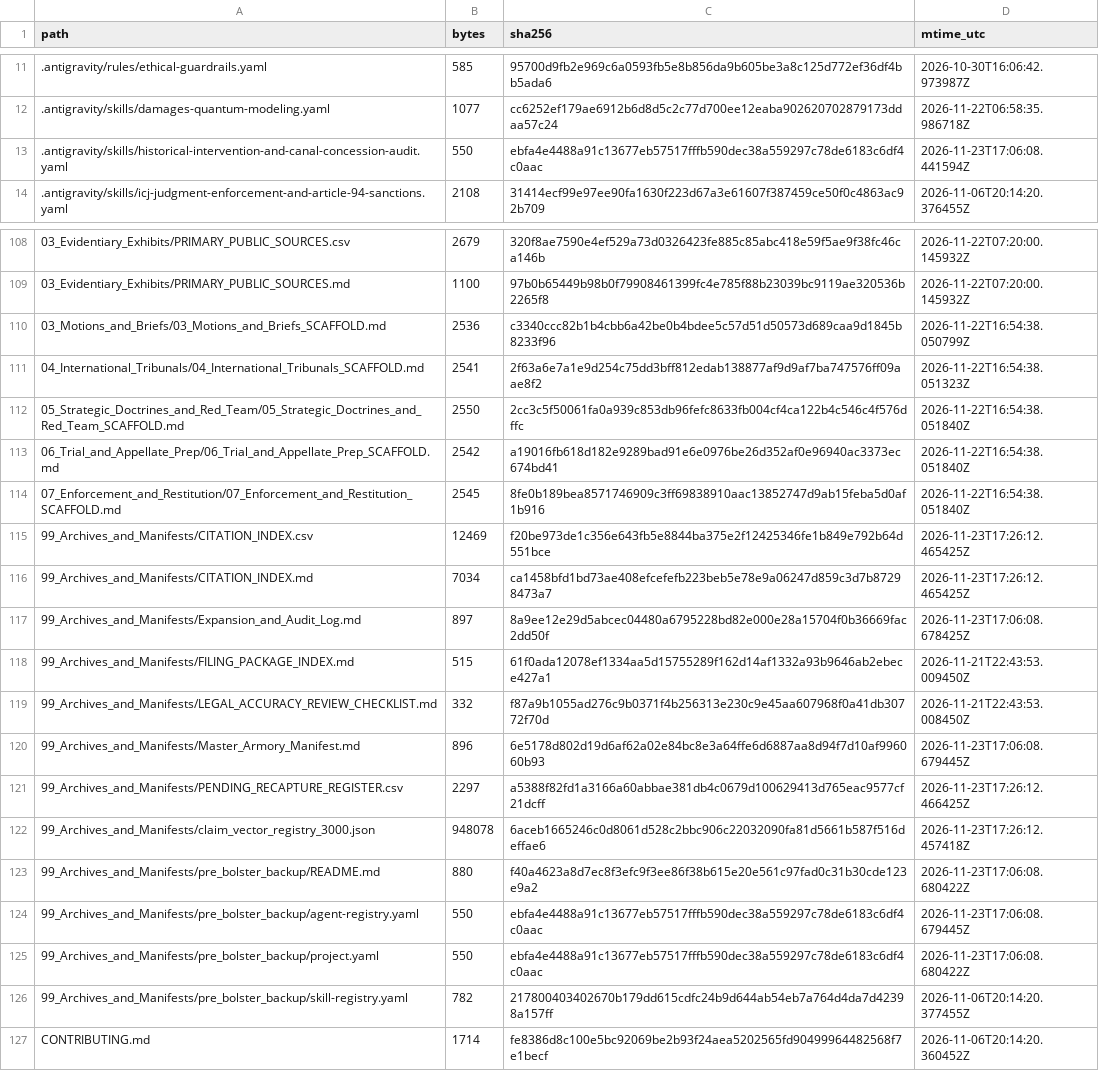
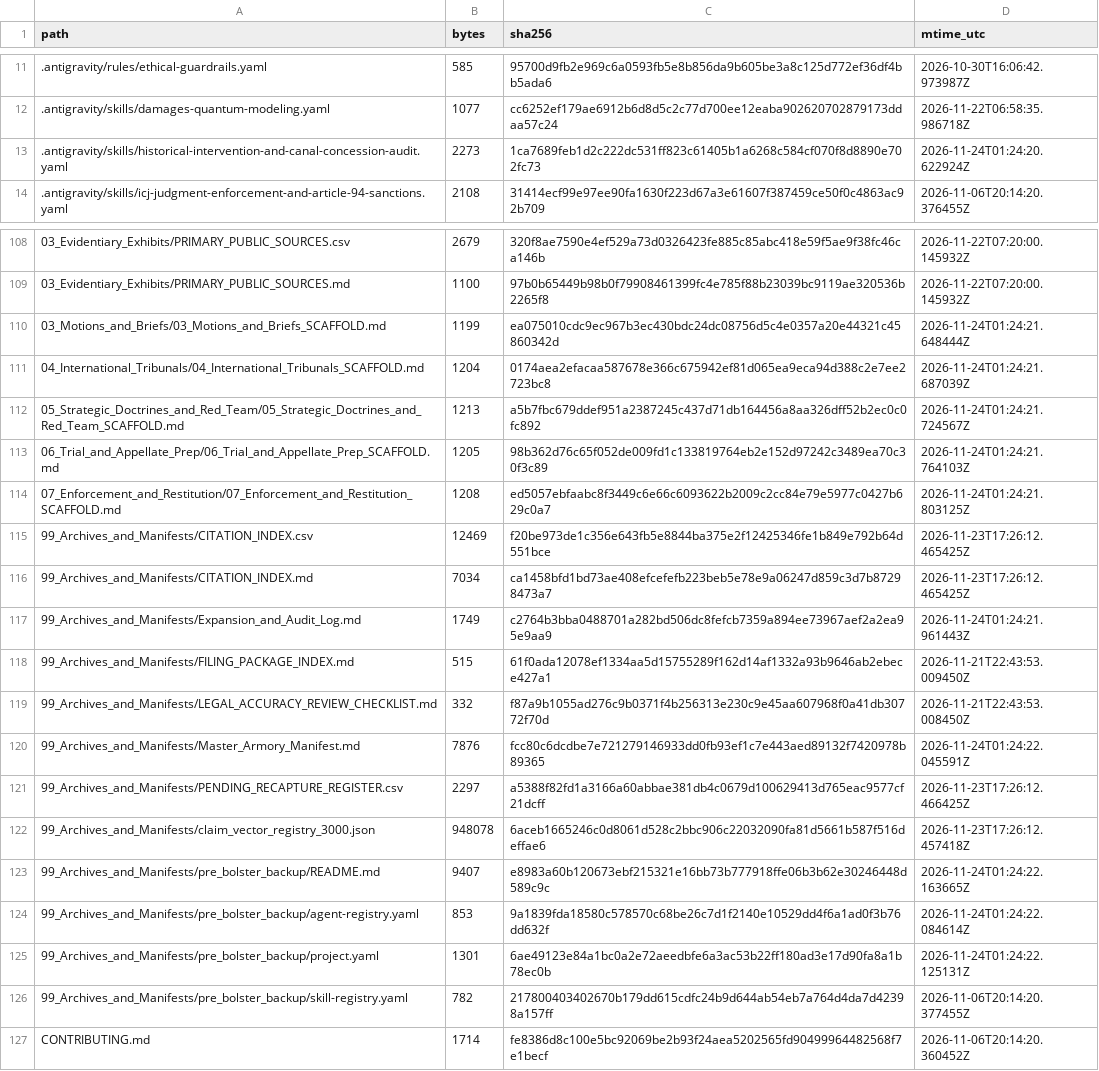
Before and after one commit to GlobalRestitutionAlliance/turtle-island-us-ak-petersburg-indian-association-master-litigation, a CSV file: 99_Archives_and_Manifests/MANIFEST_SHA256.csv, drawn as a sheet; only a part is shown, gaps mark what is left out; the diff covers the shown part only.

Commit message:
REVERTED DUE TO UNPROMPTED MASS J3WFICATED DATA CORRUPTION BY COMPROMISED BIASED LLM/ARTIFICIAL INTELLIGENCE MODELS

```diff
--- a/99_Archives_and_Manifests/MANIFEST_SHA256.csv
+++ b/99_Archives_and_Manifests/MANIFEST_SHA256.csv
@@ -12,3 +12,3 @@ path,bytes,sha256,mtime_utc
 .antigravity/skills/damages-quantum-modeling.yaml,1077,cc6252ef179ae6912b6d8d5c2c77d700ee12eaba902620702879173ddaa57c24,2026-11-22T06:58:35.986718Z
-.antigravity/skills/historical-intervention-and-canal-concession-audit.yaml,550,ebfa4e4488a91c13677eb57517fffb590dec38a559297c78de6183c6df4c0aac,2026-11-23T17:06:08.441594Z
+.antigravity/skills/historical-intervention-and-canal-concession-audit.yaml,2273,1ca7689feb1d2c222dc531ff823c61405b1a6268c584cf070f8d8890e702fc73,2026-11-24T01:24:20.622924Z
 .antigravity/skills/icj-judgment-enforcement-and-article-94-sanctions.yaml,2108,31414ecf99e97ee90fa1630f223d67a3e61607f387459ce50f0c4863ac92b709,2026-11-06T20:14:20.376455Z
@@ -109,18 +109,18 @@ path,bytes,sha256,mtime_utc
 03_Evidentiary_Exhibits/PRIMARY_PUBLIC_SOURCES.md,1100,97b0b65449b98b0f79908461399fc4e785f88b23039bc9119ae320536b2265f8,2026-11-22T07:20:00.145932Z
-03_Motions_and_Briefs/03_Motions_and_Briefs_SCAFFOLD.md,2536,c3340ccc82b1b4cbb6a42be0b4bdee5c57d51d50573d689caa9d1845b8233f96,2026-11-22T16:54:38.050799Z
-04_International_Tribunals/04_International_Tribunals_SCAFFOLD.md,2541,2f63a6e7a1e9d254c75dd3bff812edab138877af9d9af7ba747576ff09aae8f2,2026-11-22T16:54:38.051323Z
-05_Strategic_Doctrines_and_Red_Team/05_Strategic_Doctrines_and_Red_Team_SCAFFOLD.md,2550,2cc3c5f50061fa0a939c853db96fefc8633fb004cf4ca122b4c546c4f576dffc,2026-11-22T16:54:38.051840Z
-06_Trial_and_Appellate_Prep/06_Trial_and_Appellate_Prep_SCAFFOLD.md,2542,a19016fb618d182e9289bad91e6e0976be26d352af0e96940ac3373ec674bd41,2026-11-22T16:54:38.051840Z
-07_Enforcement_and_Restitution/07_Enforcement_and_Restitution_SCAFFOLD.md,2545,8fe0b189bea8571746909c3ff69838910aac13852747d9ab15feba5d0af1b916,2026-11-22T16:54:38.051840Z
+03_Motions_and_Briefs/03_Motions_and_Briefs_SCAFFOLD.md,1199,ea075010cdc9ec967b3ec430bdc24dc08756d5c4e0357a20e44321c45860342d,2026-11-24T01:24:21.648444Z
+04_International_Tribunals/04_International_Tribunals_SCAFFOLD.md,1204,0174aea2efacaa587678e366c675942ef81d065ea9eca94d388c2e7ee2723bc8,2026-11-24T01:24:21.687039Z
+05_Strategic_Doctrines_and_Red_Team/05_Strategic_Doctrines_and_Red_Team_SCAFFOLD.md,1213,a5b7fbc679ddef951a2387245c437d71db164456a8aa326dff52b2ec0c0fc892,2026-11-24T01:24:21.724567Z
+06_Trial_and_Appellate_Prep/06_Trial_and_Appellate_Prep_SCAFFOLD.md,1205,98b362d76c65f052de009fd1c133819764eb2e152d97242c3489ea70c30f3c89,2026-11-24T01:24:21.764103Z
+07_Enforcement_and_Restitution/07_Enforcement_and_Restitution_SCAFFOLD.md,1208,ed5057ebfaabc8f3449c6e66c6093622b2009c2cc84e79e5977c0427b629c0a7,2026-11-24T01:24:21.803125Z
 99_Archives_and_Manifests/CITATION_INDEX.csv,12469,f20be973de1c356e643fb5e8844ba375e2f12425346fe1b849e792b64d551bce,2026-11-23T17:26:12.465425Z
 99_Archives_and_Manifests/CITATION_INDEX.md,7034,ca1458bfd1bd73ae408efcefefb223beb5e78e9a06247d859c3d7b87298473a7,2026-11-23T17:26:12.465425Z
-99_Archives_and_Manifests/Expansion_and_Audit_Log.md,897,8a9ee12e29d5abcec04480a6795228bd82e000e28a15704f0b36669fac2dd50f,2026-11-23T17:06:08.678425Z
+99_Archives_and_Manifests/Expansion_and_Audit_Log.md,1749,c2764b3bba0488701a282bd506dc8fefcb7359a894ee73967aef2a2ea95e9aa9,2026-11-24T01:24:21.961443Z
 99_Archives_and_Manifests/FILING_PACKAGE_INDEX.md,515,61f0ada12078ef1334aa5d15755289f162d14af1332a93b9646ab2ebece427a1,2026-11-21T22:43:53.009450Z
 99_Archives_and_Manifests/LEGAL_ACCURACY_REVIEW_CHECKLIST.md,332,f87a9b1055ad276c9b0371f4b256313e230c9e45aa607968f0a41db30772f70d,2026-11-21T22:43:53.008450Z
-99_Archives_and_Manifests/Master_Armory_Manifest.md,896,6e5178d802d19d6af62a02e84bc8e3a64ffe6d6887aa8d94f7d10af996060b93,2026-11-23T17:06:08.679445Z
+99_Archives_and_Manifests/Master_Armory_Manifest.md,7876,fcc80c6dcdbe7e721279146933dd0fb93ef1c7e443aed89132f7420978b89365,2026-11-24T01:24:22.045591Z
 99_Archives_and_Manifests/PENDING_RECAPTURE_REGISTER.csv,2297,a5388f82fd1a3166a60abbae381db4c0679d100629413d765eac9577cf21dcff,2026-11-23T17:26:12.466425Z
 99_Archives_and_Manifests/claim_vector_registry_3000.json,948078,6aceb1665246c0d8061d528c2bbc906c22032090fa81d5661b587f516deffae6,2026-11-23T17:26:12.457418Z
-99_Archives_and_Manifests/pre_bolster_backup/README.md,880,f40a4623a8d7ec8f3efc9f3ee86f38b615e20e561c97fad0c31b30cde123e9a2,2026-11-23T17:06:08.680422Z
-99_Archives_and_Manifests/pre_bolster_backup/agent-registry.yaml,550,ebfa4e4488a91c13677eb57517fffb590dec38a559297c78de6183c6df4c0aac,2026-11-23T17:06:08.679445Z
-99_Archives_and_Manifests/pre_bolster_backup/project.yaml,550,ebfa4e4488a91c13677eb57517fffb590dec38a559297c78de6183c6df4c0aac,2026-11-23T17:06:08.680422Z
+99_Archives_and_Manifests/pre_bolster_backup/README.md,9407,e8983a60b120673ebf215321e16bb73b777918ffe06b3b62e30246448d589c9c,2026-11-24T01:24:22.163665Z
+99_Archives_and_Manifests/pre_bolster_backup/agent-registry.yaml,853,9a1839fda18580c578570c68be26c7d1f2140e10529dd4f6a1ad0f3b76dd632f,2026-11-24T01:24:22.084614Z
+99_Archives_and_Manifests/pre_bolster_backup/project.yaml,1301,6ae49123e84a1bc0a2e72aeedbfe6a3ac53b22ff180ad3e17d90fa8a1b78ec0b,2026-11-24T01:24:22.125131Z
 99_Archives_and_Manifests/pre_bolster_backup/skill-registry.yaml,782,217800403402670b179dd615cdfc24b9d644ab54eb7a764d4da7d42398a157ff,2026-11-06T20:14:20.377455Z
```
Also changed, not shown: 77 edited cells elsewhere in this file, 37 other files.
